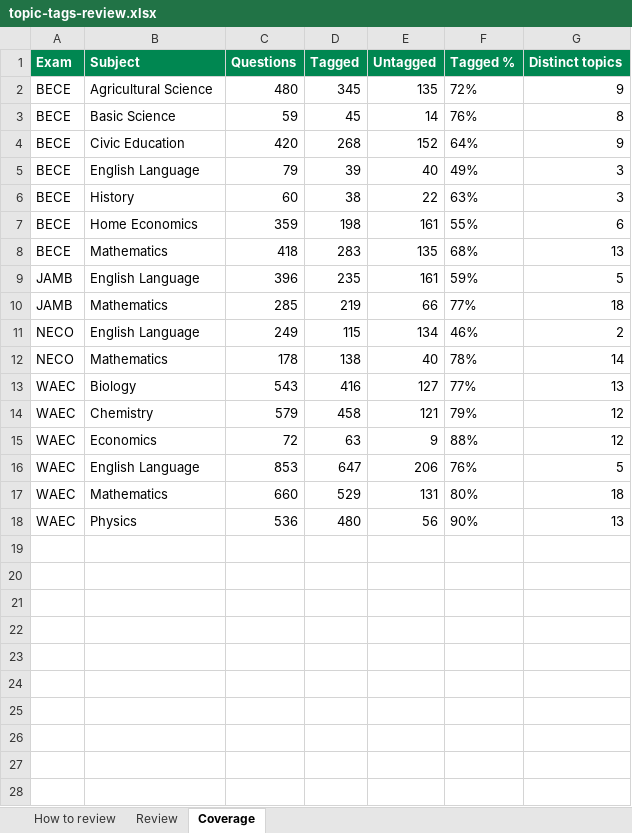
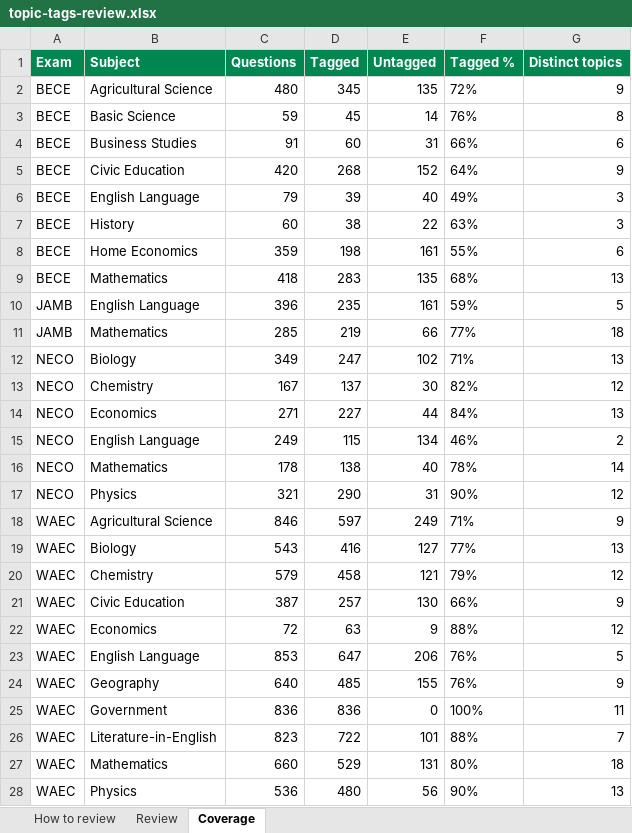
Before and after one commit to donne4real/exam-prep-ng, an Excel workbook: review/topic-tags-review.xlsx, sheet Coverage, drawn as a sheet; values as stored, in another font and other column widths than the file's, no borders; the diff names each change by its address in the sheet, - before the commit and + after, or states it on an @@ line.

Commit message:
Expand banks to 10,957 questions: NECO sciences, WAEC social sciences
Second SchoolNGR classroom pass over 24 sections; 10 carried content
(~5,900 questions), the rest are empty stubs on the site (notably every
JAMB section — JAMB breadth still needs another source):

- NECO Biology 349, Chemistry 167, Physics 321, Economics 271
- WAEC Government 836, Geography 640, Literature-in-English 823,
  Agricultural Science 846, Civic Education 387
- BECE Business Studies 91

- build_bank: cross-exam topic-map reuse for the sciences plus new
  Geography / Literature / Business Studies / NVE keyword maps
- scraper: treat cached styled-404 pages as misses (WAEC Further Maths
  listing links to dead pages; section dropped)

Bank now: 27 subjects / 10,957 questions
(BECE 1,966 / JAMB 681 / NECO 1,535 / WAEC 6,775).

```diff
--- a/review/topic-tags-review.xlsx (sheet Coverage)
+++ b/review/topic-tags-review.xlsx (sheet Coverage)
+row 4: BECE | Business Studies | 91 | 60 | 31 | 66% | 6
+row 12: NECO | Biology | 349 | 247 | 102 | 71% | 13
+row 13: NECO | Chemistry | 167 | 137 | 30 | 82% | 12
+row 14: NECO | Economics | 271 | 227 | 44 | 84% | 13
+row 17: NECO | Physics | 321 | 290 | 31 | 90% | 12
+row 18: WAEC | Agricultural Science | 846 | 597 | 249 | 71% | 9
+row 21: WAEC | Civic Education | 387 | 257 | 130 | 66% | 9
+row 24: WAEC | Geography | 640 | 485 | 155 | 76% | 9
+row 25: WAEC | Government | 836 | 836 | 0 | 100% | 11
+row 26: WAEC | Literature-in-English | 823 | 722 | 101 | 88% | 7
```
Also changed, not shown: sheet Review, sheet How to review, 13 other files.
